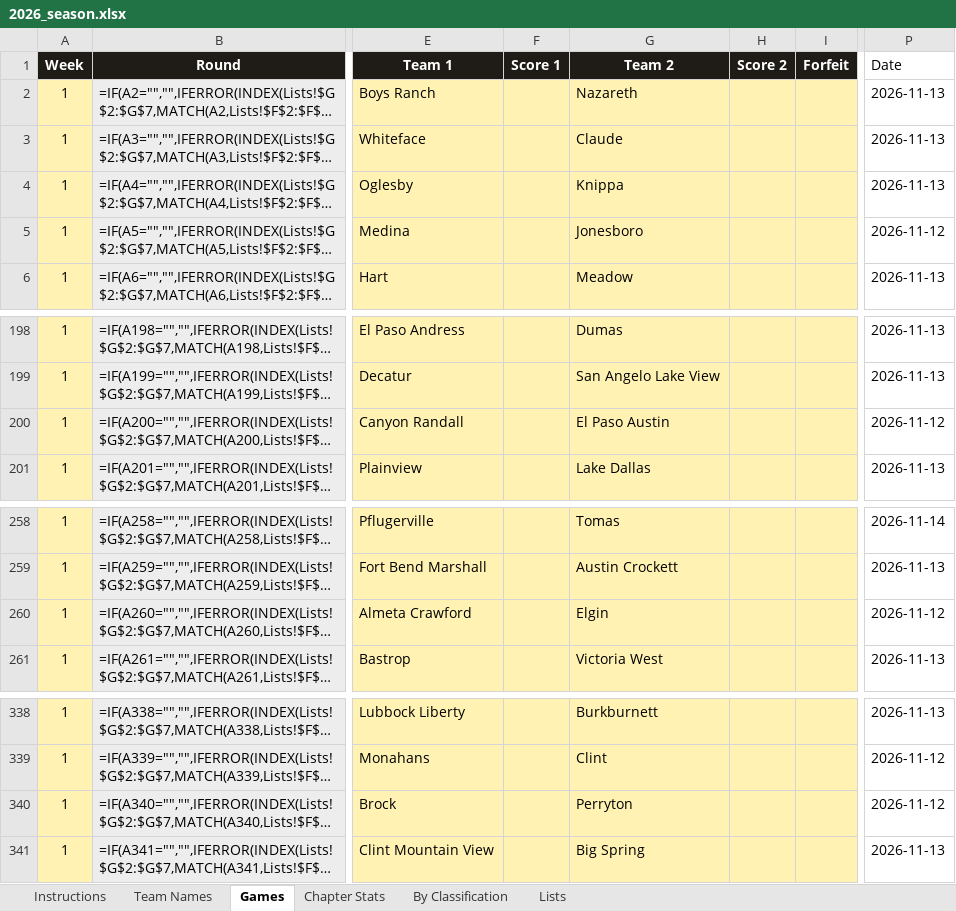
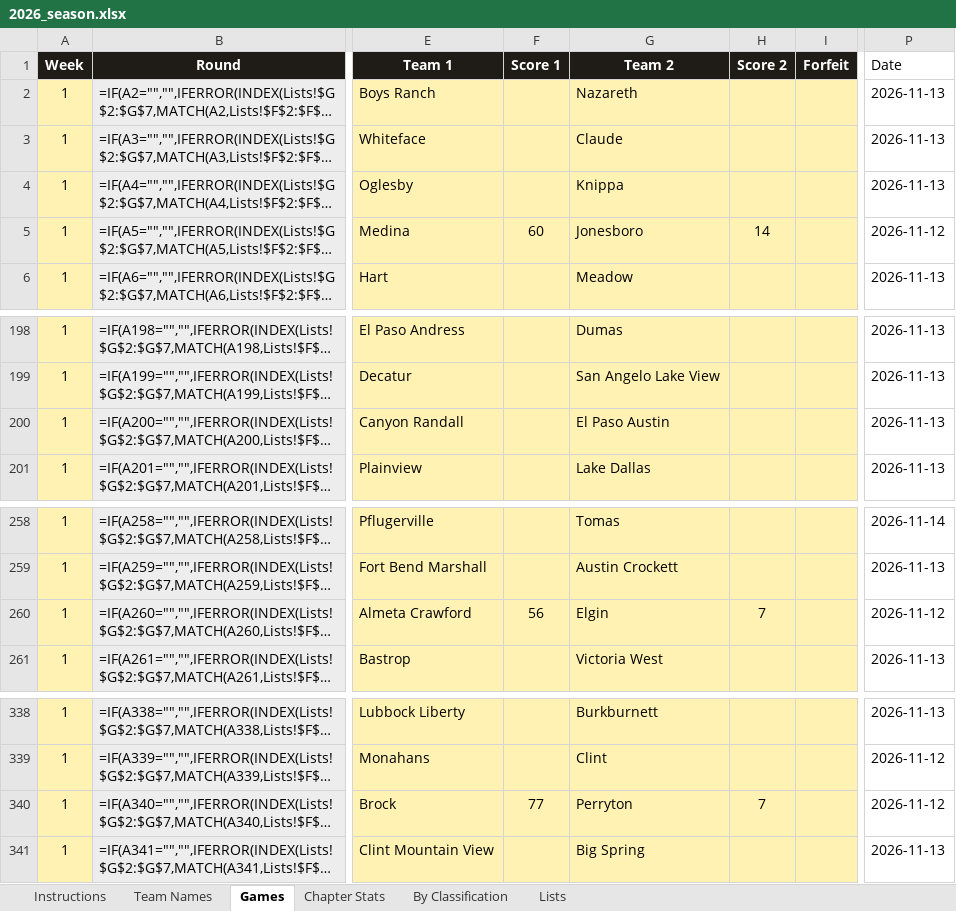
Before and after one commit to colemic2006/texasplayoffs, an Excel workbook: season/2026/2026_season.xlsx, sheet Games, drawn as a sheet; only a part is shown, gaps mark what is left out; long unchanged cells end in …; values as stored, in another font and other column widths than the file's, no borders; formulas without a stored value are shown as written; conditional formats not drawn; the diff names each change by its address in the sheet, - before the commit and + after, or states it on an @@ line.

```diff
--- a/season/2026/2026_season.xlsx (sheet Games)
+++ b/season/2026/2026_season.xlsx (sheet Games)
-F5 (Score 1): (empty)
+F5 (Score 1): 60
-H5 (Score 2): (empty)
+H5 (Score 2): 14
-P200 (Date): 2026-11-12
+P200 (Date): 2026-11-13
-F260 (Score 1): (empty)
+F260 (Score 1): 56
-H260 (Score 2): (empty)
+H260 (Score 2): 7
-F340 (Score 1): (empty)
+F340 (Score 1): 77
-H340 (Score 2): (empty)
+H340 (Score 2): 7
```
Also changed, not shown: 3 other files.
